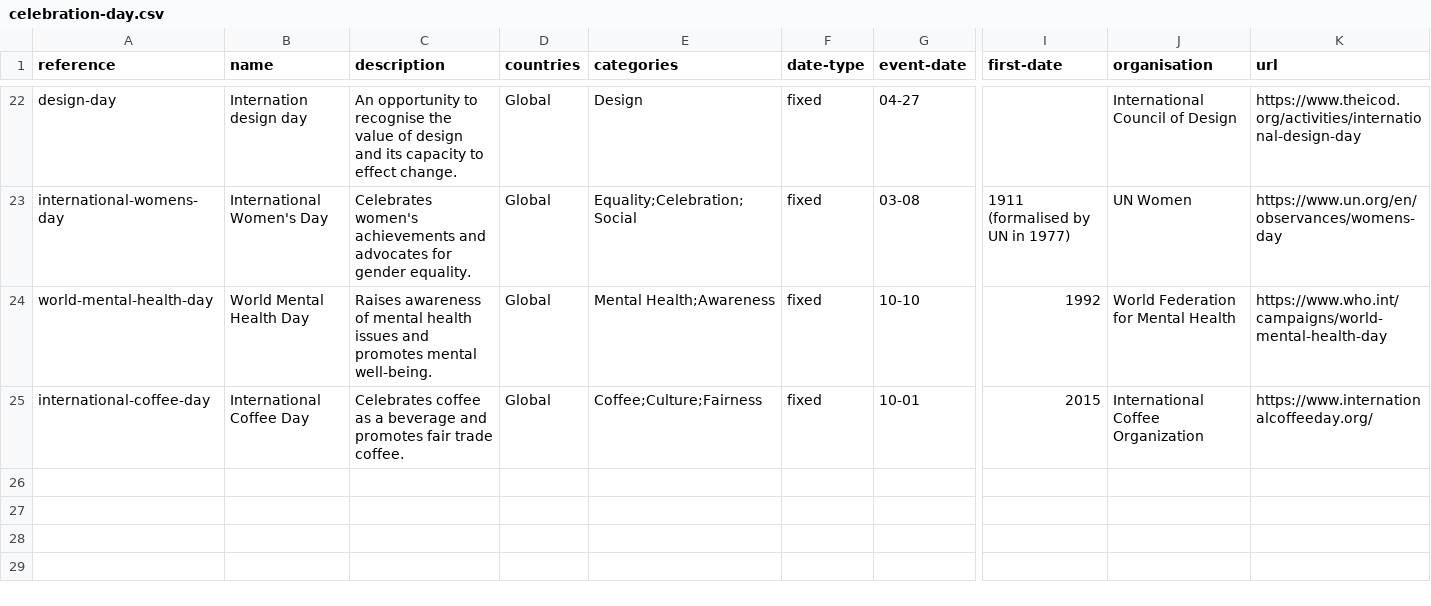
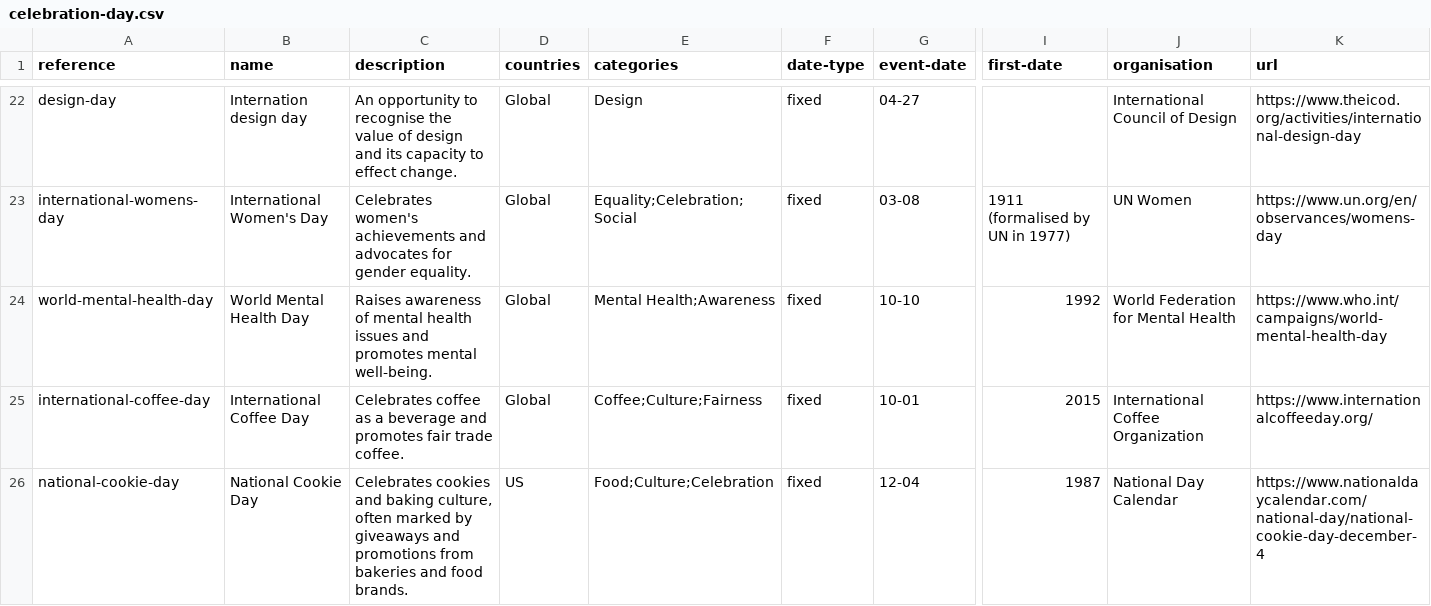
Before and after one commit to giftwrappedgiving/celebration-days, a CSV file: celebration-day.csv, drawn as a sheet; only a part is shown, gaps mark what is left out; rows hold the shown columns only; the diff names each change by its address in the sheet, - before the commit and + after, or states it on an @@ line.

Commit message:
Add National Cookie Day (Codex)

```diff
--- a/celebration-day.csv
+++ b/celebration-day.csv
+row 26: national-cookie-day | National Cookie Day | Celebrates cookies and baking culture, often marked by giveaways and promotions from bakeries and food brands. | US | Food;Culture;Celebration | fixed | 12-04 | 1987 | National Day Calendar | https://www.nationaldaycalendar.com/national-day/national-cookie-day-december-4
```
